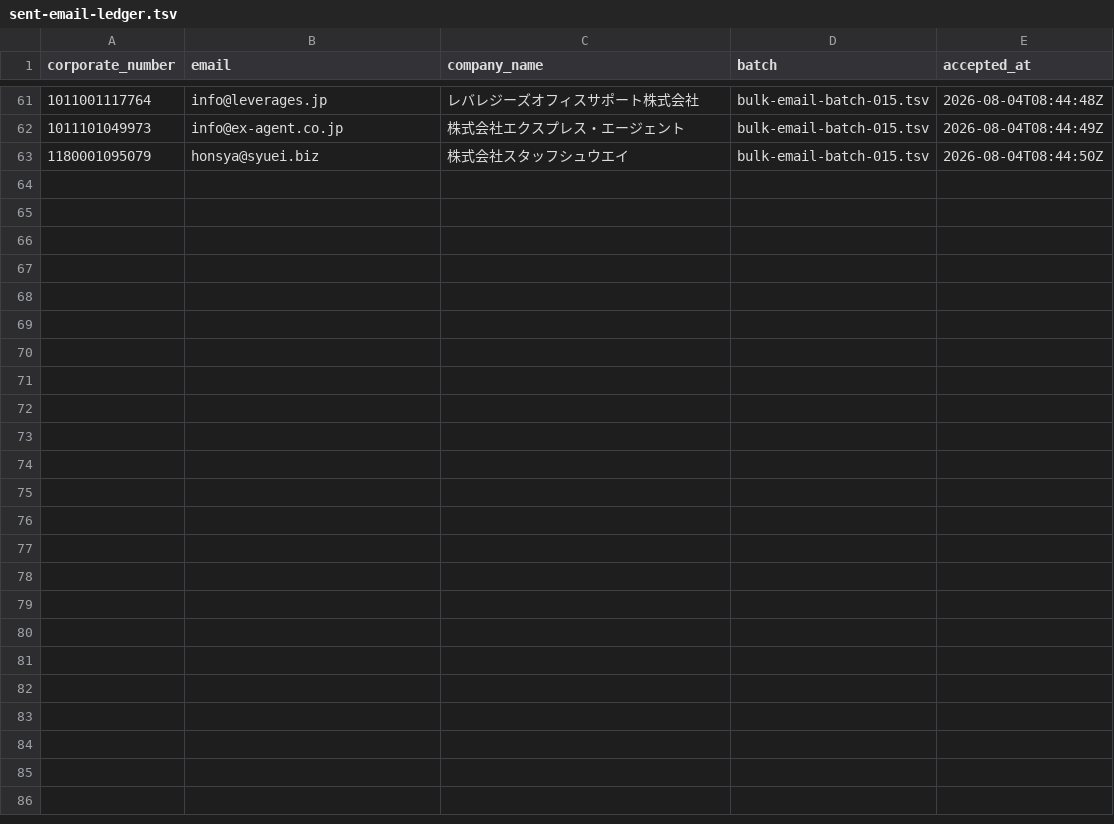
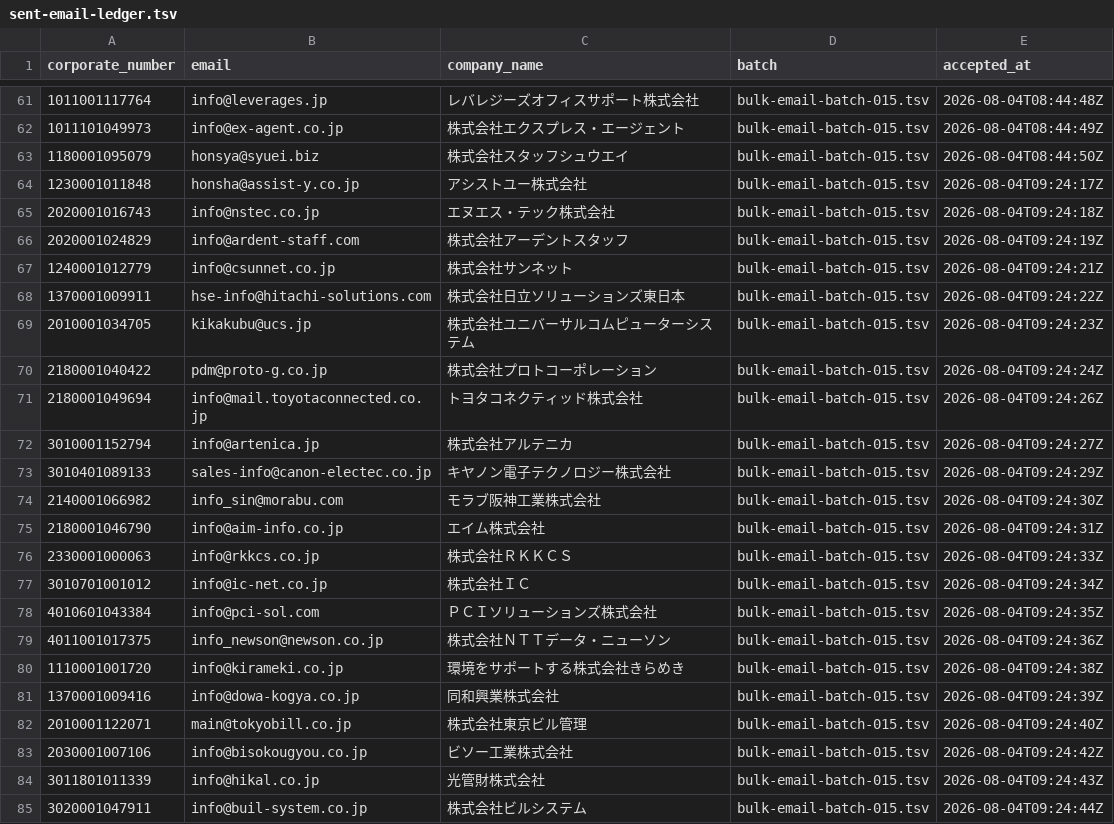
Before and after one commit to QuickWorkInc/adr-seminar-bdr, a TSV file: seminar/20260806_claude_salesforce/sent-email-ledger.tsv, drawn as a sheet; only a part is shown, gaps mark what is left out.

Commit message:
Complete middle-industry email batch 015

```diff
--- a/seminar/20260806_claude_salesforce/sent-email-ledger.tsv
+++ b/seminar/20260806_claude_salesforce/sent-email-ledger.tsv
@@ -63 +63,23 @@ corporate_number	email	company_name	batch	accepted_at
 1180001095079	honsya@syuei.biz	株式会社スタッフシュウエイ	bulk-email-batch-015.tsv	2026-08-04T08:44:50Z
+1230001011848	honsha@assist-y.co.jp	アシストユー株式会社	bulk-email-batch-015.tsv	2026-08-04T09:24:17Z
+2020001016743	info@nstec.co.jp	エヌエス・テック株式会社	bulk-email-batch-015.tsv	2026-08-04T09:24:18Z
+2020001024829	info@ardent-staff.com	株式会社アーデントスタッフ	bulk-email-batch-015.tsv	2026-08-04T09:24:19Z
+1240001012779	info@csunnet.co.jp	株式会社サンネット	bulk-email-batch-015.tsv	2026-08-04T09:24:21Z
+1370001009911	hse-info@hitachi-solutions.com	株式会社日立ソリューションズ東日本	bulk-email-batch-015.tsv	2026-08-04T09:24:22Z
+2010001034705	kikakubu@ucs.jp	株式会社ユニバーサルコムピューターシステム	bulk-email-batch-015.tsv	2026-08-04T09:24:23Z
+2180001040422	pdm@proto-g.co.jp	株式会社プロトコーポレーション	bulk-email-batch-015.tsv	2026-08-04T09:24:24Z
+2180001049694	info@mail.toyotaconnected.co.jp	トヨタコネクティッド株式会社	bulk-email-batch-015.tsv	2026-08-04T09:24:26Z
+3010001152794	info@artenica.jp	株式会社アルテニカ	bulk-email-batch-015.tsv	2026-08-04T09:24:27Z
+3010401089133	sales-info@canon-electec.co.jp	キヤノン電子テクノロジー株式会社	bulk-email-batch-015.tsv	2026-08-04T09:24:29Z
+2140001066982	info_sin@morabu.com	モラブ阪神工業株式会社	bulk-email-batch-015.tsv	2026-08-04T09:24:30Z
+2180001046790	info@aim-info.co.jp	エイム株式会社	bulk-email-batch-015.tsv	2026-08-04T09:24:31Z
+2330001000063	info@rkkcs.co.jp	株式会社ＲＫＫＣＳ	bulk-email-batch-015.tsv	2026-08-04T09:24:33Z
+3010701001012	info@ic-net.co.jp	株式会社ＩＣ	bulk-email-batch-015.tsv	2026-08-04T09:24:34Z
+4010601043384	info@pci-sol.com	ＰＣＩソリューションズ株式会社	bulk-email-batch-015.tsv	2026-08-04T09:24:35Z
+4011001017375	info_newson@newson.co.jp	株式会社ＮＴＴデータ・ニューソン	bulk-email-batch-015.tsv	2026-08-04T09:24:36Z
+1110001001720	info@kirameki.co.jp	環境をサポートする株式会社きらめき	bulk-email-batch-015.tsv	2026-08-04T09:24:38Z
+1370001009416	info@dowa-kogya.co.jp	同和興業株式会社	bulk-email-batch-015.tsv	2026-08-04T09:24:39Z
+2010001122071	main@tokyobill.co.jp	株式会社東京ビル管理	bulk-email-batch-015.tsv	2026-08-04T09:24:40Z
+2030001007106	info@bisokougyou.co.jp	ビソー工業株式会社	bulk-email-batch-015.tsv	2026-08-04T09:24:42Z
+3011801011339	info@hikal.co.jp	光管財株式会社	bulk-email-batch-015.tsv	2026-08-04T09:24:43Z
+3020001047911	info@buil-system.co.jp	株式会社ビルシステム	bulk-email-batch-015.tsv	2026-08-04T09:24:44Z
```
Also changed, not shown: seminar/20260806_claude_salesforce/form-fallback-batch-015.tsv, 3 other files.
